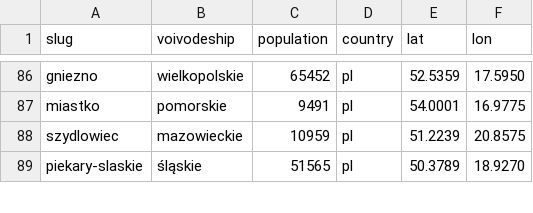
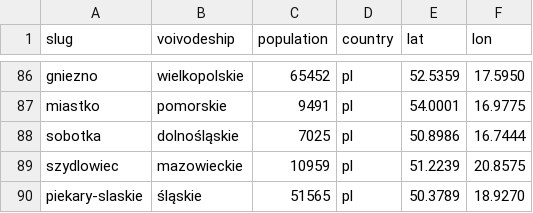
Before and after one commit to patrykorwat/radoskop, a CSV file: data/cities-meta.csv, drawn as a sheet; only a part is shown, gaps mark what is left out.

Commit message:
sobotka: nowe miasto (AlfaTV System Rada, 35 sesji / 310 glosowan / 16 radnych)

```diff
--- a/data/cities-meta.csv
+++ b/data/cities-meta.csv
@@ -87,2 +87,3 @@ gniezno,wielkopolskie,65452,pl,52.5359,17.5950
 miastko,pomorskie,9491,pl,54.0001,16.9775
+sobotka,dolnośląskie,7025,pl,50.8986,16.7444
 szydlowiec,mazowieckie,10959,pl,51.2239,20.8575
```
Also changed, not shown: 4 other files.
